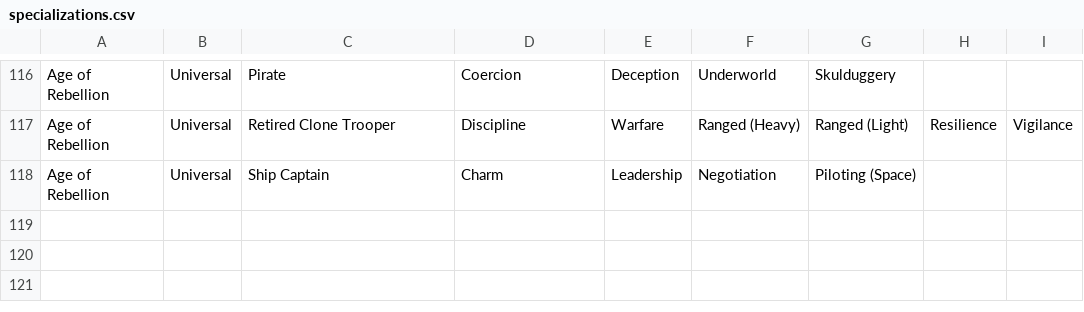
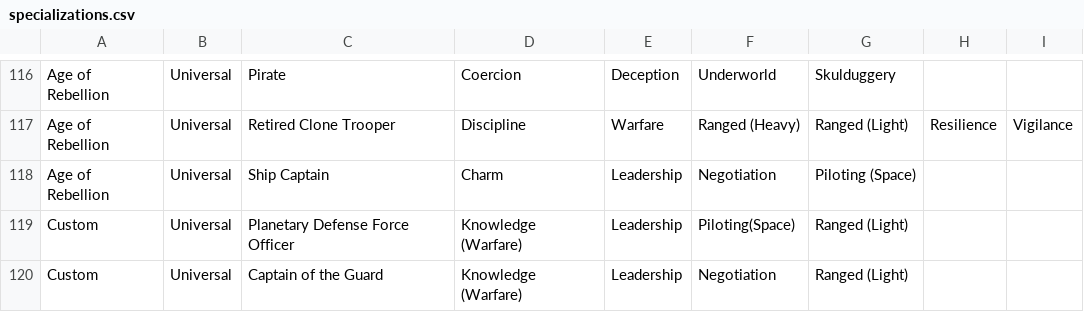
Before and after one commit to keithvenh/datapad, a CSV file: db/specializations.csv, drawn as a sheet; only a part is shown, gaps mark what is left out.

```diff
--- a/db/specializations.csv
+++ b/db/specializations.csv
@@ -118 +118,3 @@ Age of Rebellion,Universal,Retired Clone Trooper,Discipline,Warfare,Ranged (Heav
 Age of Rebellion,Universal,Ship Captain,Charm,Leadership,Negotiation,Piloting (Space),,
+Custom,Universal,Planetary Defense Force Officer,Knowledge (Warfare),Leadership,Piloting(Space),Ranged (Light),,
+Custom,Universal,Captain of the Guard,Knowledge (Warfare),Leadership,Negotiation,Ranged (Light),,
```
Also changed, not shown: db/specialization_talents.csv, 18 other files.
